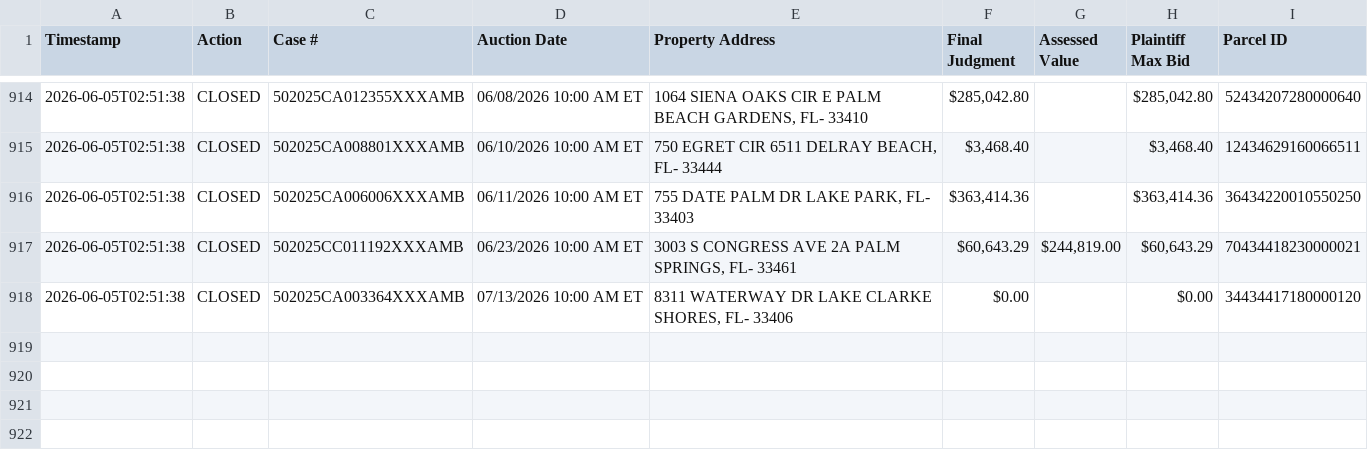
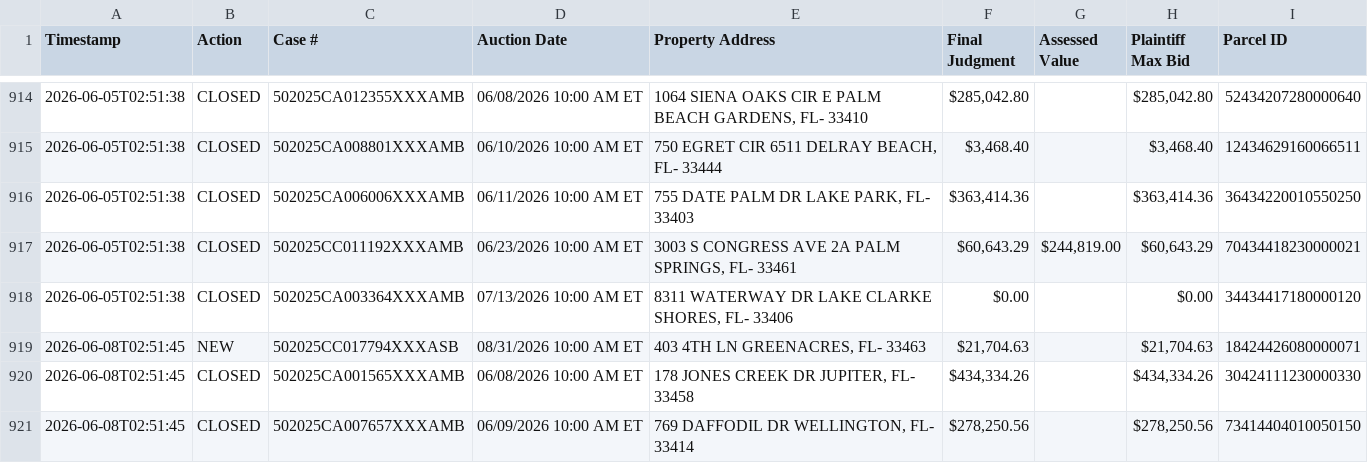
Before and after one commit to figlesias7/realforeclose-palmbeach, a CSV file: data/event_log.csv, drawn as a sheet; only a part is shown, gaps mark what is left out; the diff names each change by its address in the sheet, - before the commit and + after, or states it on an @@ line.

```diff
--- a/data/event_log.csv
+++ b/data/event_log.csv
+row 919: 2026-06-08T02:51:45 | NEW | 502025CC017794XXXASB | 08/31/2026 10:00 AM ET | 403 4TH LN GREENACRES, FL- 33463 | $21,704.63 |  | $21,704.63 | 18424426080000071
+row 920: 2026-06-08T02:51:45 | CLOSED | 502025CA001565XXXAMB | 06/08/2026 10:00 AM ET | 178 JONES CREEK DR JUPITER, FL- 33458 | $434,334.26 |  | $434,334.26 | 30424111230000330
+row 921: 2026-06-08T02:51:45 | CLOSED | 502025CA007657XXXAMB | 06/09/2026 10:00 AM ET | 769 DAFFODIL DR WELLINGTON, FL- 33414 | $278,250.56 |  | $278,250.56 | 73414404010050150
```
Also changed, not shown: data/all_seen.csv, 3 other files.
